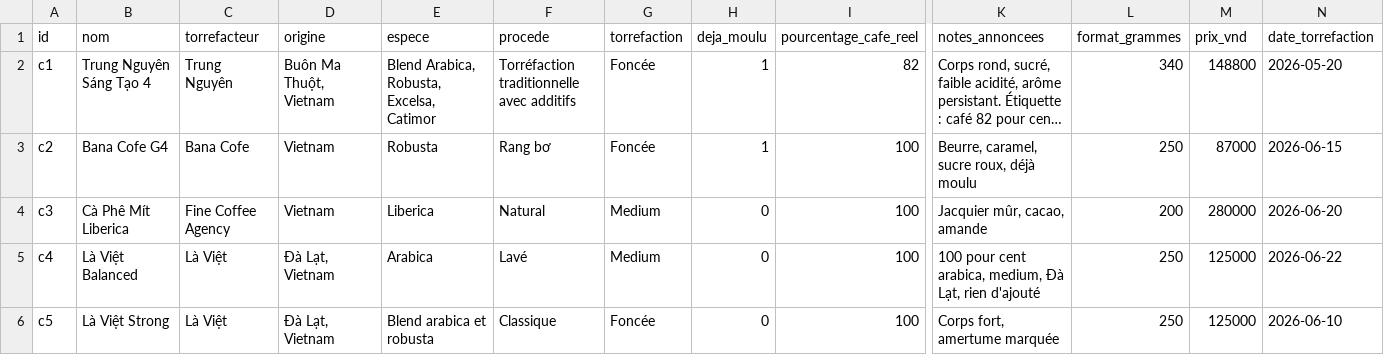
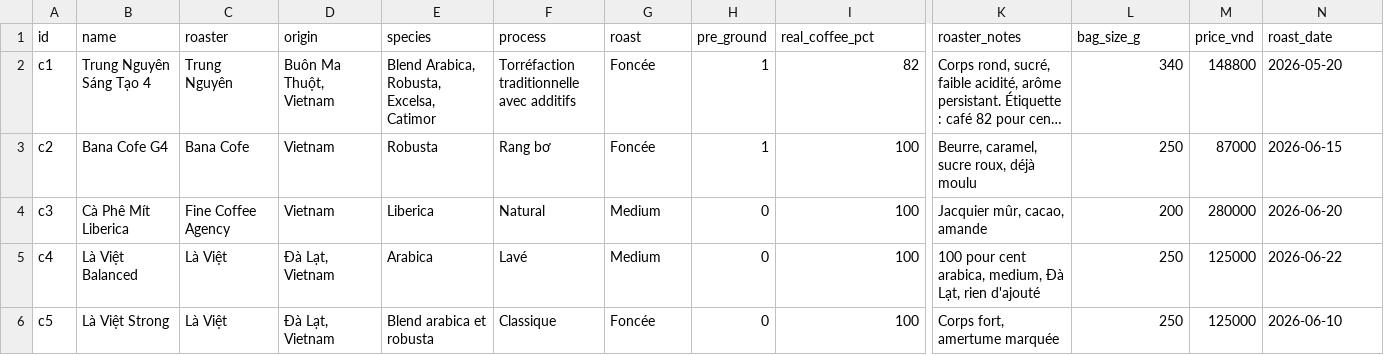
Before and after one commit to ChrisTram/Coffee-extraction-logbook, a CSV file: demo/coffees-demo.csv (was demo/cafes-demo.csv), drawn as a sheet; only a part is shown, gaps mark what is left out; long unchanged cells end in …; the diff covers the shown part only; the diff names each change by its address in the sheet, - before the commit and + after, or states it on an @@ line.

```diff
--- a/demo/cafes-demo.csv
+++ b/demo/coffees-demo.csv
-B1: nom
+B1: name
-C1: torrefacteur
+C1: roaster
-D1: origine
+D1: origin
-E1: espece
+E1: species
-F1: procede
+F1: process
-G1: torrefaction
+G1: roast
-H1: deja_moulu
+H1: pre_ground
-I1: pourcentage_cafe_reel
+I1: real_coffee_pct
-K1: notes_annoncees
+K1: roaster_notes
-L1: format_grammes
+L1: bag_size_g
-M1: prix_vnd
+M1: price_vnd
-N1: date_torrefaction
+N1: roast_date
```
Also changed, not shown: 4 edited cells elsewhere in this file, demo/extractions-demo.csv, 50 other files.
